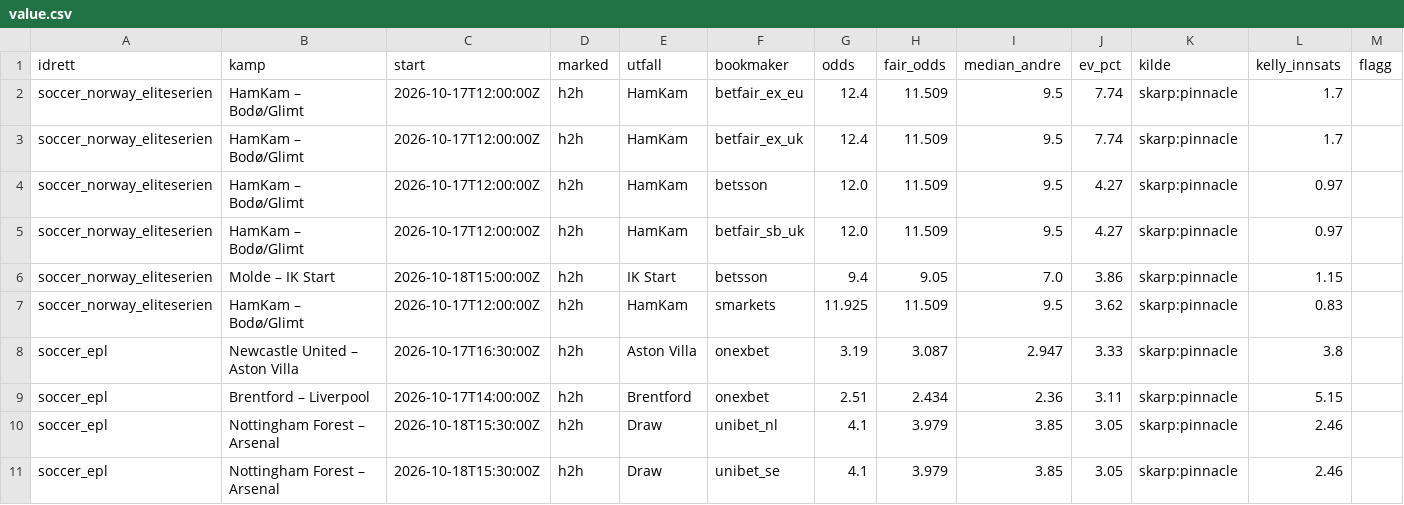
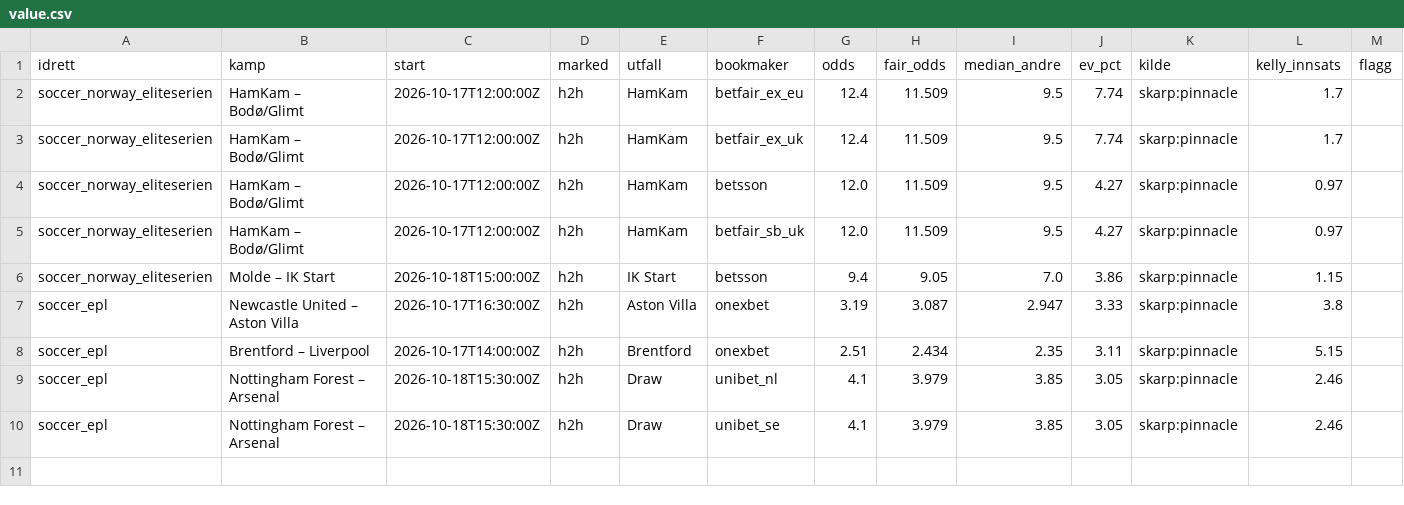
Before and after one commit to Anders1919/odds-scanner, a CSV file: docs/value.csv, drawn as a sheet.

```diff
--- a/docs/value.csv
+++ b/docs/value.csv
@@ -6,5 +6,4 @@ soccer_norway_eliteserien,HamKam – Bodø/Glimt,2026-10-17T12:00:00Z,h2h,HamKam
 soccer_norway_eliteserien,Molde – IK Start,2026-10-18T15:00:00Z,h2h,IK Start,betsson,9.4,9.05,7.0,3.86,skarp:pinnacle,1.15,
-soccer_norway_eliteserien,HamKam – Bodø/Glimt,2026-10-17T12:00:00Z,h2h,HamKam,smarkets,11.925,11.509,9.5,3.62,skarp:pinnacle,0.83,
 soccer_epl,Newcastle United – Aston Villa,2026-10-17T16:30:00Z,h2h,Aston Villa,onexbet,3.19,3.087,2.947,3.33,skarp:pinnacle,3.8,
-soccer_epl,Brentford – Liverpool,2026-10-17T14:00:00Z,h2h,Brentford,onexbet,2.51,2.434,2.36,3.11,skarp:pinnacle,5.15,
+soccer_epl,Brentford – Liverpool,2026-10-17T14:00:00Z,h2h,Brentford,onexbet,2.51,2.434,2.35,3.11,skarp:pinnacle,5.15,
 soccer_epl,Nottingham Forest – Arsenal,2026-10-18T15:30:00Z,h2h,Draw,unibet_nl,4.1,3.979,3.85,3.05,skarp:pinnacle,2.46,
```
Also changed, not shown: docs/arbitrasje.csv, 1 other file.
